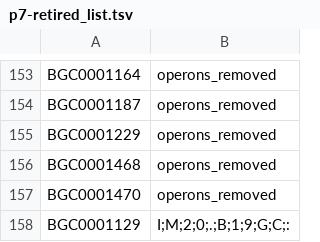
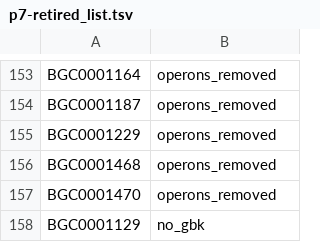
Before and after one commit to serina-robinson/mibig_14_to_20_schema_refactoring, a TSV file: preprocessed/reports/p7-retired_list.tsv, drawn as a sheet; only a part is shown, gaps mark what is left out.

```diff
--- a/preprocessed/reports/p7-retired_list.tsv
+++ b/preprocessed/reports/p7-retired_list.tsv
@@ -157,2 +157,2 @@ BGC0001468	operons_removed
 BGC0001470	operons_removed
-BGC0001129	I;M;2;0;.;B;1;9;G;C;:
+BGC0001129	no_gbk
```
Also changed, not shown: 3 other files.
